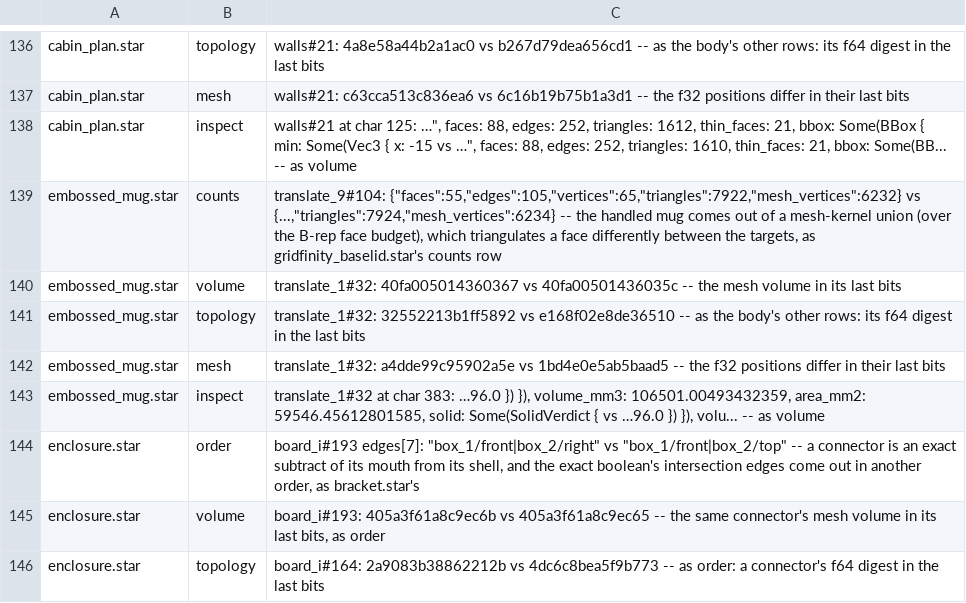
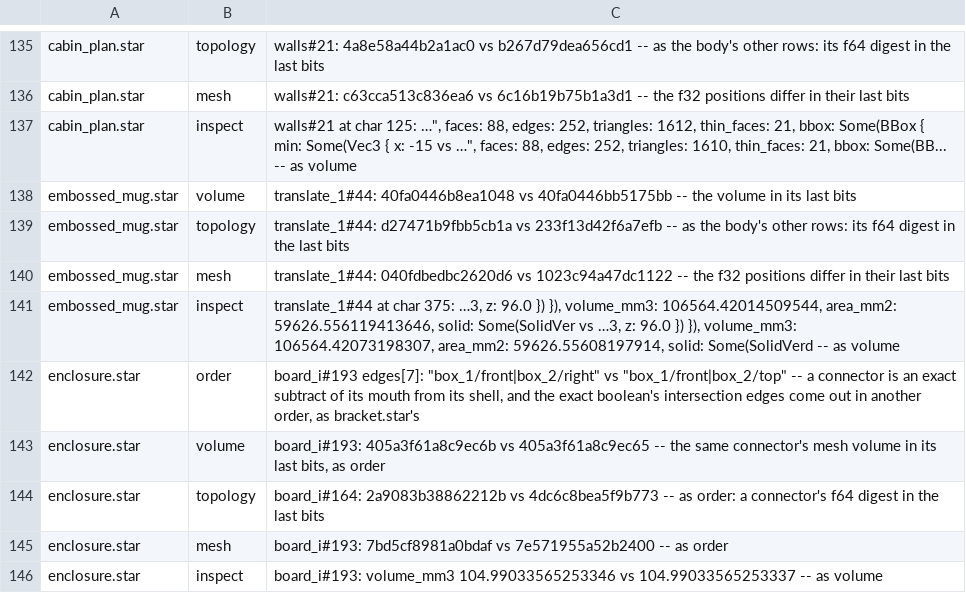
Before and after one commit to mikelikespie/cadpole, a TSV file: src/rust/cadpole-wasm/determinism/expected_divergence.tsv, drawn as a sheet; only a part is shown, gaps mark what is left out; the shorter side is filled out with more unchanged rows; the diff covers the shown part only.

Commit message:
cadpole: the merged batch passes the example and determinism gates
The radial engine's propeller is one blade lofted through fuller
sections and two rigid copies of it, so every blade is a closed solid
with no sliver crossings at its tip; its wood is a deeper walnut. Test
code in cadpole-core routes its trigonometry through fmath. The
divergence list follows the reworked examples, and the mascot's
laid-flat rim is listed with the sub-micron crossing its turn leaves.

Platypus-RevId: 9251a61f395c227396179b39c24572d2555d9ccd

```diff
--- a/src/rust/cadpole-wasm/determinism/expected_divergence.tsv
+++ b/src/rust/cadpole-wasm/determinism/expected_divergence.tsv
@@ -138,7 +137,6 @@ cabin_plan.star	mesh	walls#21: c63cca513c836ea6 vs 6c16b19b75b1a3d1 -- the f32 p
 cabin_plan.star	inspect	walls#21 at char 125: …", faces: 88, edges: 252, triangles: 1612, thin_faces: 21, bbox: Some(BBox { min: Some(Vec3 { x: -15 vs …", faces: 88, edges: 252, triangles: 1610, thin_faces: 21, bbox: Some(BB... -- as volume
-embossed_mug.star	counts	translate_9#104: {"faces":55,"edges":105,"vertices":65,"triangles":7922,"mesh_vertices":6232} vs {...,"triangles":7924,"mesh_vertices":6234} -- the handled mug comes out of a mesh-kernel union (over the B-rep face budget), which triangulates a face differently between the targets, as gridfinity_baselid.star's counts row
-embossed_mug.star	volume	translate_1#32: 40fa005014360367 vs 40fa00501436035c -- the mesh volume in its last bits
-embossed_mug.star	topology	translate_1#32: 32552213b1ff5892 vs e168f02e8de36510 -- as the body's other rows: its f64 digest in the last bits
-embossed_mug.star	mesh	translate_1#32: a4dde99c95902a5e vs 1bd4e0e5ab5baad5 -- the f32 positions differ in their last bits
-embossed_mug.star	inspect	translate_1#32 at char 383: …96.0 }) }), volume_mm3: 106501.00493432359, area_mm2: 59546.45612801585, solid: Some(SolidVerdict { vs …96.0 }) }), volu... -- as volume
+embossed_mug.star	volume	translate_1#44: 40fa0446b8ea1048 vs 40fa0446bb5175bb -- the volume in its last bits
+embossed_mug.star	topology	translate_1#44: d27471b9fbb5cb1a vs 233f13d42f6a7efb -- as the body's other rows: its f64 digest in the last bits
+embossed_mug.star	mesh	translate_1#44: 040fdbedbc2620d6 vs 1023c94a47dc1122 -- the f32 positions differ in their last bits
+embossed_mug.star	inspect	translate_1#44 at char 375: …3, z: 96.0 }) }), volume_mm3: 106564.42014509544, area_mm2: 59626.556119413646, solid: Some(SolidVer vs …3, z: 96.0 }) }), volume_mm3: 106564.42073198307, area_mm2: 59626.55608197914, solid: Some(SolidVerd -- as volume
 enclosure.star	order	board_i#193 edges[7]: "box_1/front|box_2/right" vs "box_1/front|box_2/top" -- a connector is an exact subtract of its mouth from its shell, and the exact boolean's intersection edges come out in another order, as bracket.star's
```
Also changed, not shown: 12 added rows, 1 removed row and 9 edited cells elsewhere in this file, 3 other files.
